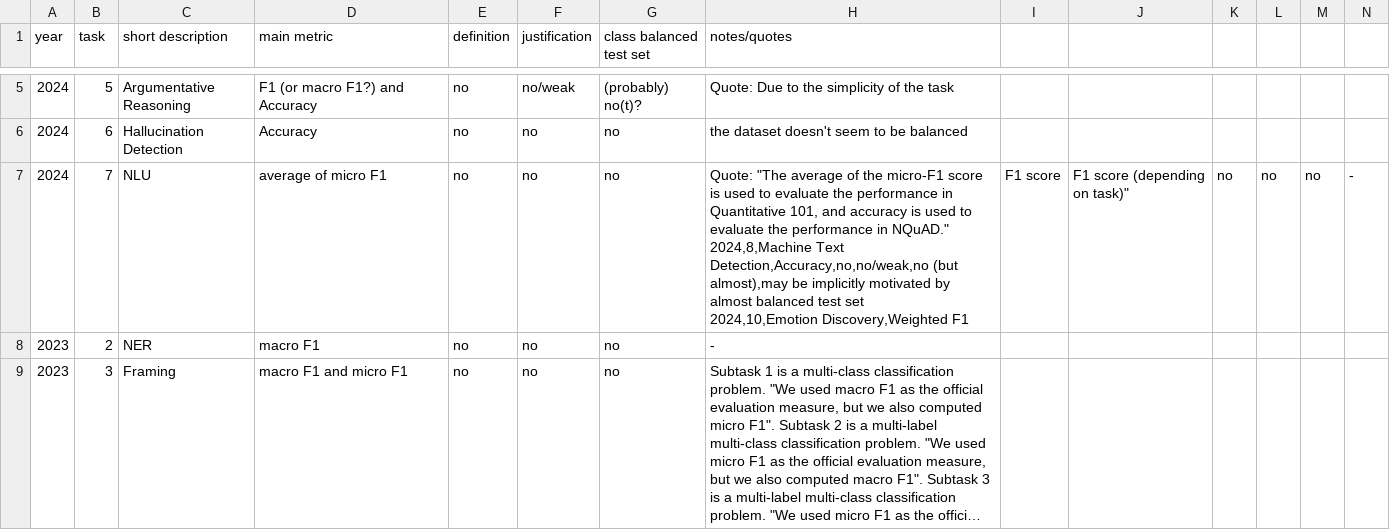
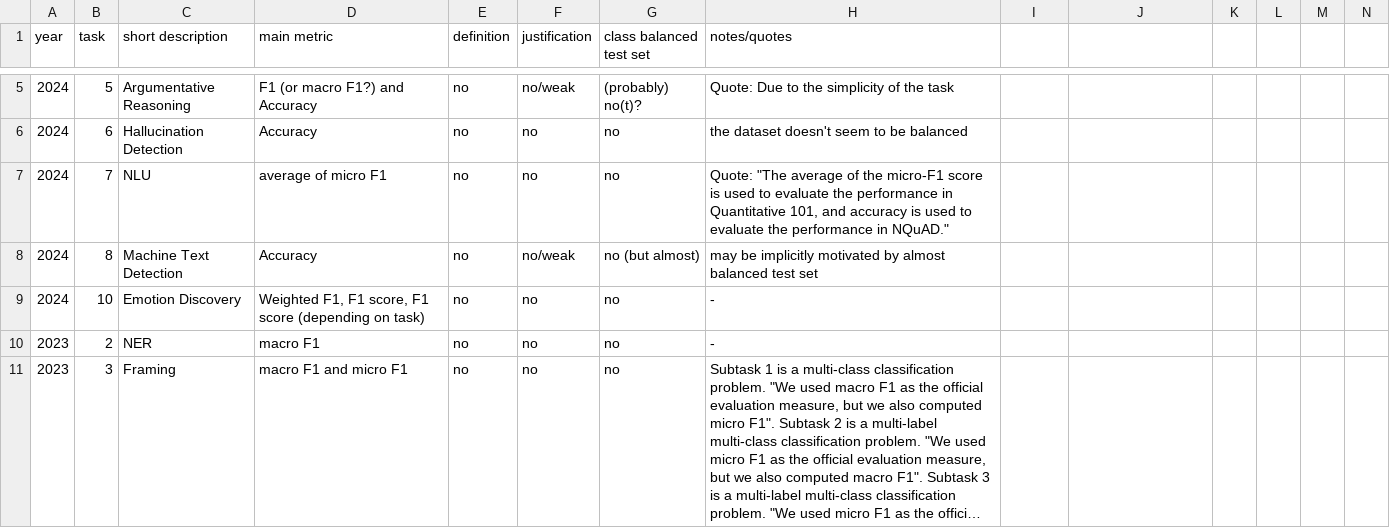
Before and after one commit to flipz357/metric-csv, a CSV file: stat.csv, drawn as a sheet; only a part is shown, gaps mark what is left out; long unchanged cells end in ….

Commit message:
format

```diff
--- a/stat.csv
+++ b/stat.csv
@@ -6,5 +6,5 @@ year,task,short description,main metric,definition,justification,class balanced
 2024,6,Hallucination Detection,Accuracy,no,no,no,the dataset doesn't seem to be balanced
-2024,7,NLU,average of micro F1,no,no,no,"Quote: ""The average of the micro-F1 score is used to evaluate the performance in Quantitative 101, and accuracy is used to evaluate the performance in NQuAD.""
-2024,8,Machine Text Detection,Accuracy,no,no/weak,no (but almost),may be implicitly motivated by almost balanced test set
-2024,10,Emotion Discovery,"Weighted F1, F1 score, F1 score (depending on task)",no,no,no,-
+2024,7,NLU,average of micro F1,no,no,no,"Quote: ""The average of the micro-F1 score is used to evaluate the performance in Quantitative 101, and accuracy is used to evaluate the performance in NQuAD."""
+2024,8,Machine Text Detection,Accuracy,no,no/weak,no (but almost),may be implicitly motivated by almost balanced test set
+2024,10,Emotion Discovery,"Weighted F1, F1 score, F1 score (depending on task)",no,no,no,-
 2023,2,NER,macro F1,no,no,no,-
```
